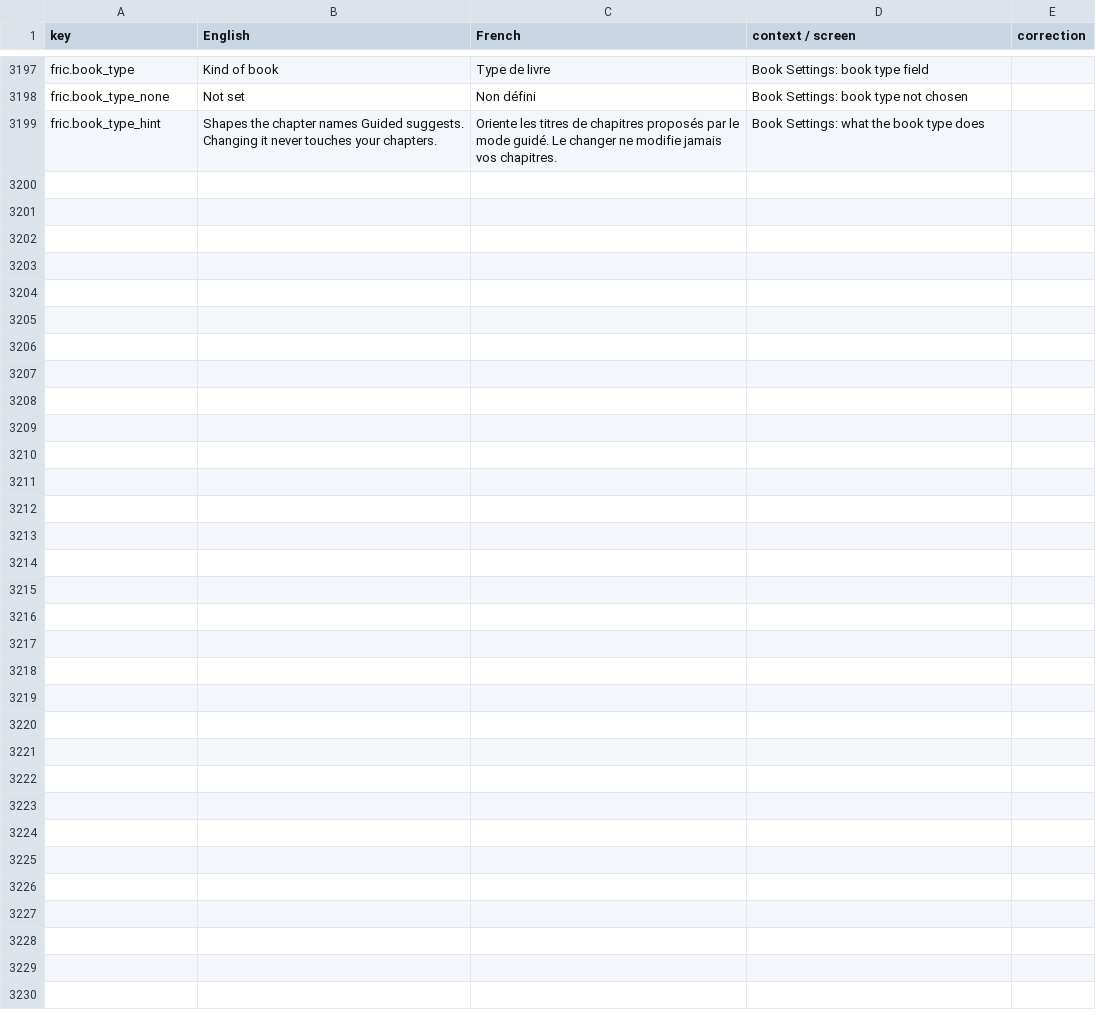
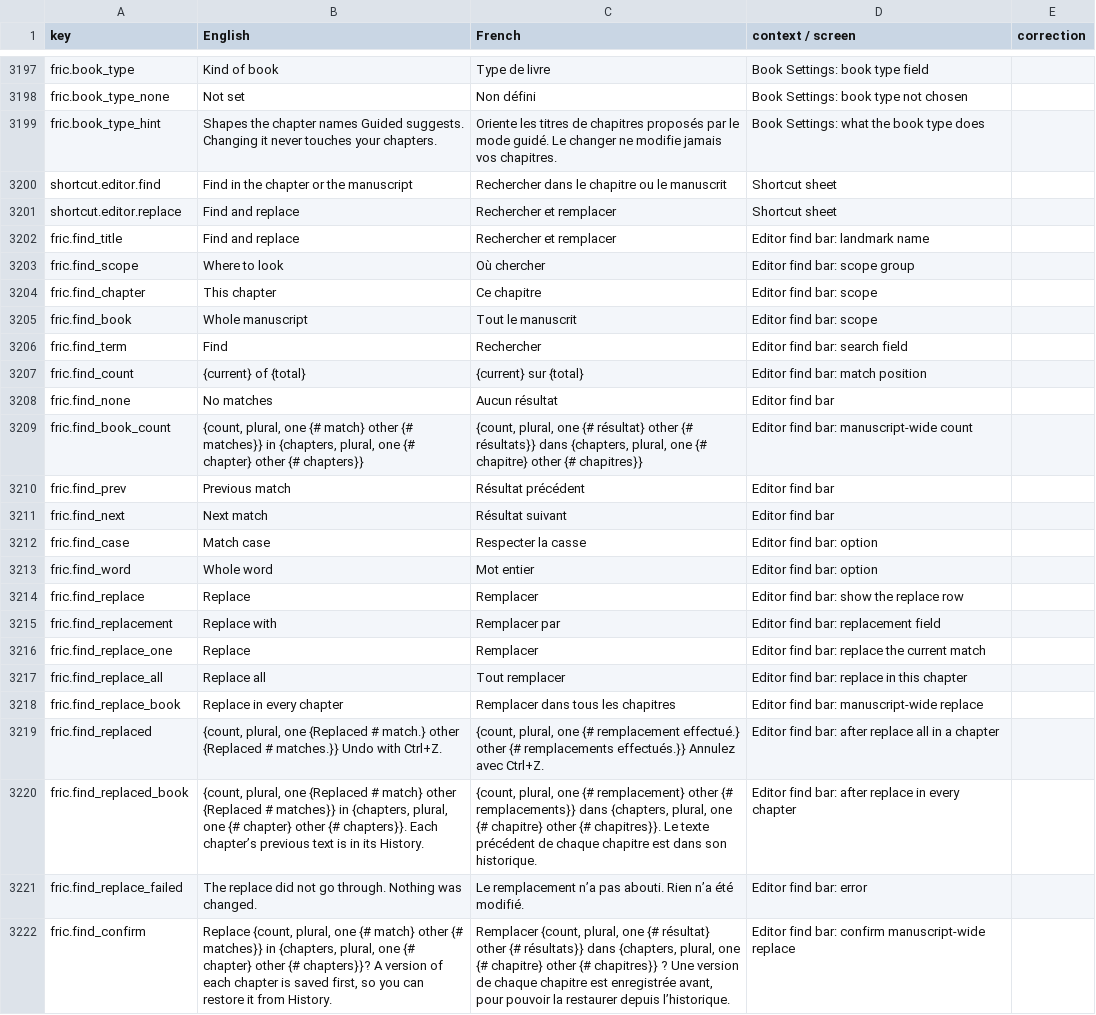
Before and after one commit to michelevens/Editons, a CSV file: docs/i18n/fr-review.csv, drawn as a sheet; only a part is shown, gaps mark what is left out; the diff names each change by its address in the sheet, - before the commit and + after, or states it on an @@ line.

```diff
--- a/docs/i18n/fr-review.csv
+++ b/docs/i18n/fr-review.csv
+row 3200: shortcut.editor.find | Find in the chapter or the manuscript | Rechercher dans le chapitre ou le manuscrit | Shortcut sheet
+row 3201: shortcut.editor.replace | Find and replace | Rechercher et remplacer | Shortcut sheet
+row 3202: fric.find_title | Find and replace | Rechercher et remplacer | Editor find bar: landmark name
+row 3203: fric.find_scope | Where to look | Où chercher | Editor find bar: scope group
+row 3204: fric.find_chapter | This chapter | Ce chapitre | Editor find bar: scope
+row 3205: fric.find_book | Whole manuscript | Tout le manuscrit | Editor find bar: scope
+row 3206: fric.find_term | Find | Rechercher | Editor find bar: search field
+row 3207: fric.find_count | {current} of {total} | {current} sur {total} | Editor find bar: match position
+row 3208: fric.find_none | No matches | Aucun résultat | Editor find bar
+row 3209: fric.find_book_count | {count, plural, one {# match} other {# matches}} in {chapters, plural, one {# chapter} other {# chapters}} | {count, plural, one {# résultat} other {# résultats}} dans {chapters, plural, one {# chapitre} other {# chapitres}} | Editor find bar: manuscript-wide count
+row 3210: fric.find_prev | Previous match | Résultat précédent | Editor find bar
+row 3211: fric.find_next | Next match | Résultat suivant | Editor find bar
+row 3212: fric.find_case | Match case | Respecter la casse | Editor find bar: option
+row 3213: fric.find_word | Whole word | Mot entier | Editor find bar: option
+row 3214: fric.find_replace | Replace | Remplacer | Editor find bar: show the replace row
+row 3215: fric.find_replacement | Replace with | Remplacer par | Editor find bar: replacement field
+row 3216: fric.find_replace_one | Replace | Remplacer | Editor find bar: replace the current match
+row 3217: fric.find_replace_all | Replace all | Tout remplacer | Editor find bar: replace in this chapter
+row 3218: fric.find_replace_book | Replace in every chapter | Remplacer dans tous les chapitres | Editor find bar: manuscript-wide replace
+row 3219: fric.find_replaced | {count, plural, one {Replaced # match.} other {Replaced # matches.}} Undo with Ctrl+Z. | {count, plural, one {# remplacement effectué.} other {# remplacements effectués.}} Annulez avec Ctrl+Z. | Editor find bar: after replace all in a chapter
+row 3220: fric.find_replaced_book | {count, plural, one {Replaced # match} other {Replaced # matches}} in {chapters, plural, one {# chapter} other {# chapters}}. Each chapter’s previous text is in its History. | {count, plural, one {# remplacement} other {# remplacements}} dans {chapters, plural, one {# chapitre} other {# chapitres}}. Le texte précédent de chaque chapitre est dans son historique. | Editor find bar: after replace in every chapter
+row 3221: fric.find_replace_failed | The replace did not go through. Nothing was changed. | Le remplacement n’a pas abouti. Rien n’a été modifié. | Editor find bar: error
+row 3222: fric.find_confirm | Replace {count, plural, one {# match} other {# matches}} in {chapters, plural, one {# chapter} other {# chapters}}? A version of each chapter is saved first, so you can restore it from History. | Remplacer {count, plural, one {# résultat} other {# résultats}} dans {chapters, plural, one {# chapitre} other {# chapitres}} ? Une version de chaque chapitre est enregistrée avant, pour pouvoir la restaurer depuis l’historique. | Editor find bar: confirm manuscript-wide replace
```
Also changed, not shown: docs/i18n/ht-review.csv, 12 other files.
